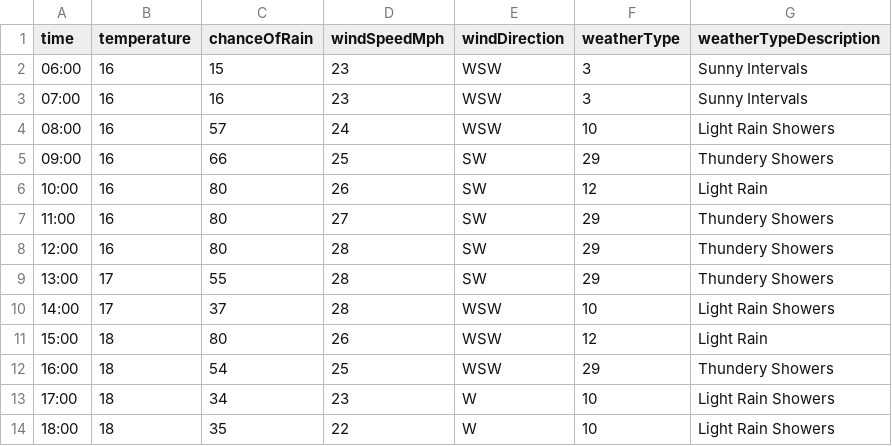
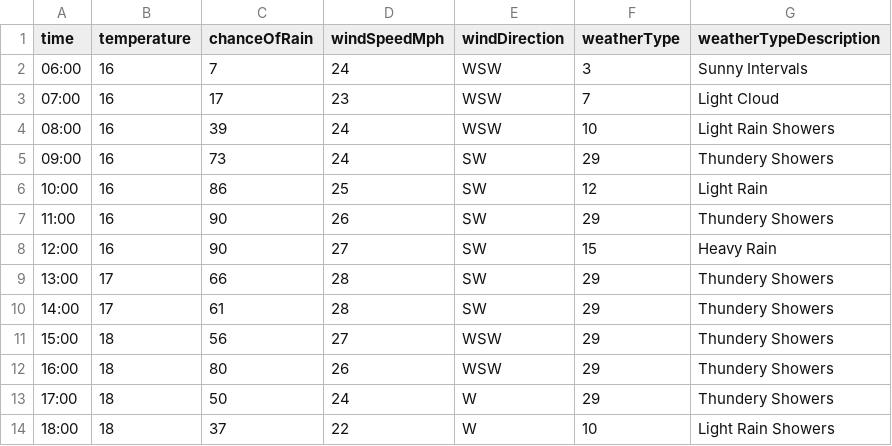
Before and after one commit to djcarter85/studland, a CSV file: _data/weather/2023-08-02.csv, drawn as a sheet; only a part is shown; the diff covers the shown part only.

Commit message:
4abe0542-f675-4012-a10f-7ab8abdd4b2a

```diff
--- a/_data/weather/2023-08-02.csv
+++ b/_data/weather/2023-08-02.csv
@@ -1,14 +1,14 @@
 time,temperature,chanceOfRain,windSpeedMph,windDirection,weatherType,weatherTypeDescription
-06:00,16,15,23,WSW,3,Sunny Intervals
-07:00,16,16,23,WSW,3,Sunny Intervals
-08:00,16,57,24,WSW,10,Light Rain Showers
-09:00,16,66,25,SW,29,Thundery Showers
-10:00,16,80,26,SW,12,Light Rain
-11:00,16,80,27,SW,29,Thundery Showers
-12:00,16,80,28,SW,29,Thundery Showers
-13:00,17,55,28,SW,29,Thundery Showers
-14:00,17,37,28,WSW,10,Light Rain Showers
-15:00,18,80,26,WSW,12,Light Rain
-16:00,18,54,25,WSW,29,Thundery Showers
-17:00,18,34,23,W,10,Light Rain Showers
-18:00,18,35,22,W,10,Light Rain Showers
+06:00,16,7,24,WSW,3,Sunny Intervals
+07:00,16,17,23,WSW,7,Light Cloud
+08:00,16,39,24,WSW,10,Light Rain Showers
+09:00,16,73,24,SW,29,Thundery Showers
+10:00,16,86,25,SW,12,Light Rain
+11:00,16,90,26,SW,29,Thundery Showers
+12:00,16,90,27,SW,15,Heavy Rain
+13:00,17,66,28,SW,29,Thundery Showers
+14:00,17,61,28,SW,29,Thundery Showers
+15:00,18,56,27,WSW,29,Thundery Showers
+16:00,18,80,26,WSW,29,Thundery Showers
+17:00,18,50,24,W,29,Thundery Showers
+18:00,18,37,22,W,10,Light Rain Showers
```
Also changed, not shown: 14 edited cells elsewhere in this file.
